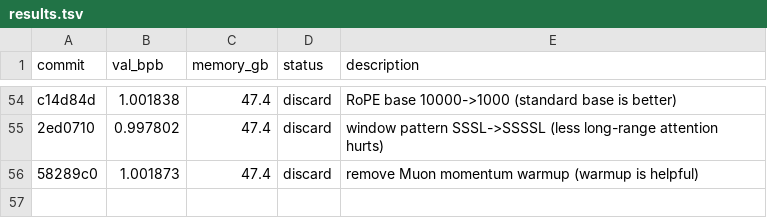
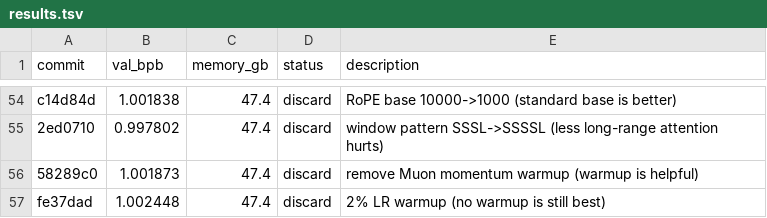
Before and after one commit to zixuzixu/autoresearch, a TSV file: results.tsv, drawn as a sheet; only a part is shown, gaps mark what is left out; the diff names each change by its address in the sheet, - before the commit and + after, or states it on an @@ line.

Commit message:
Log experiment 55 result: val_bpb=1.002448 (discard, even tiny warmup hurts)

```diff
--- a/results.tsv
+++ b/results.tsv
+row 57: fe37dad | 1.002448 | 47.4 | discard | 2% LR warmup (no warmup is still best)
```
